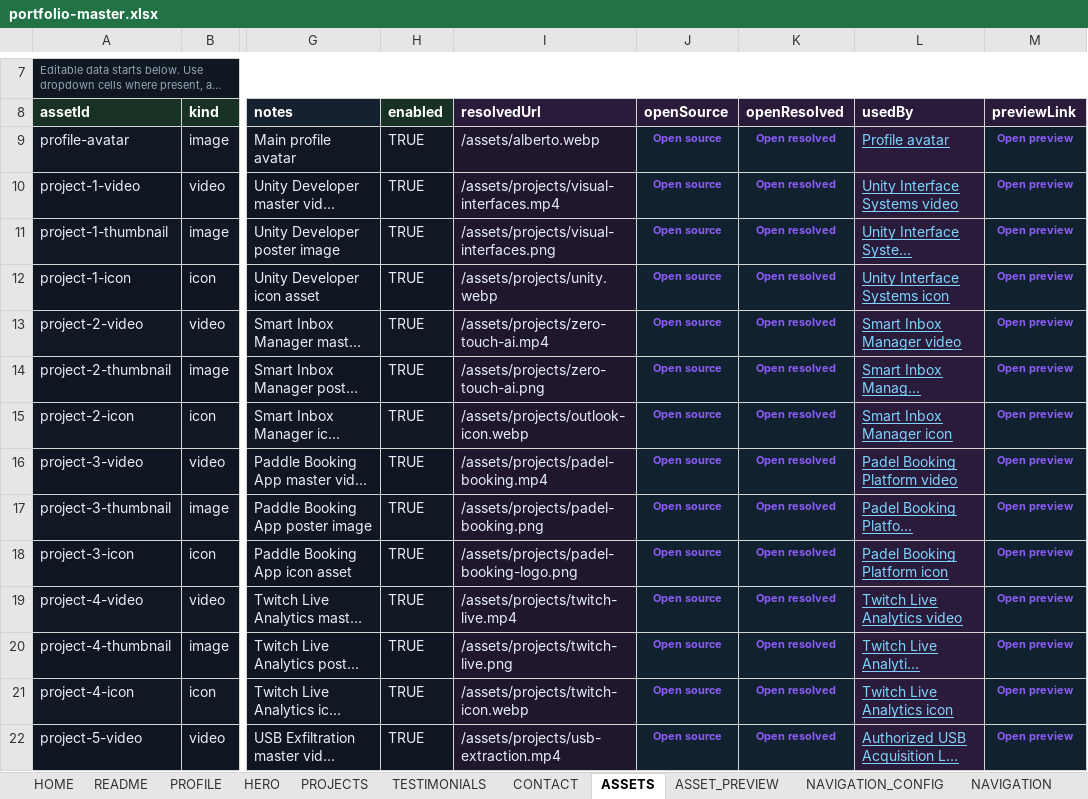
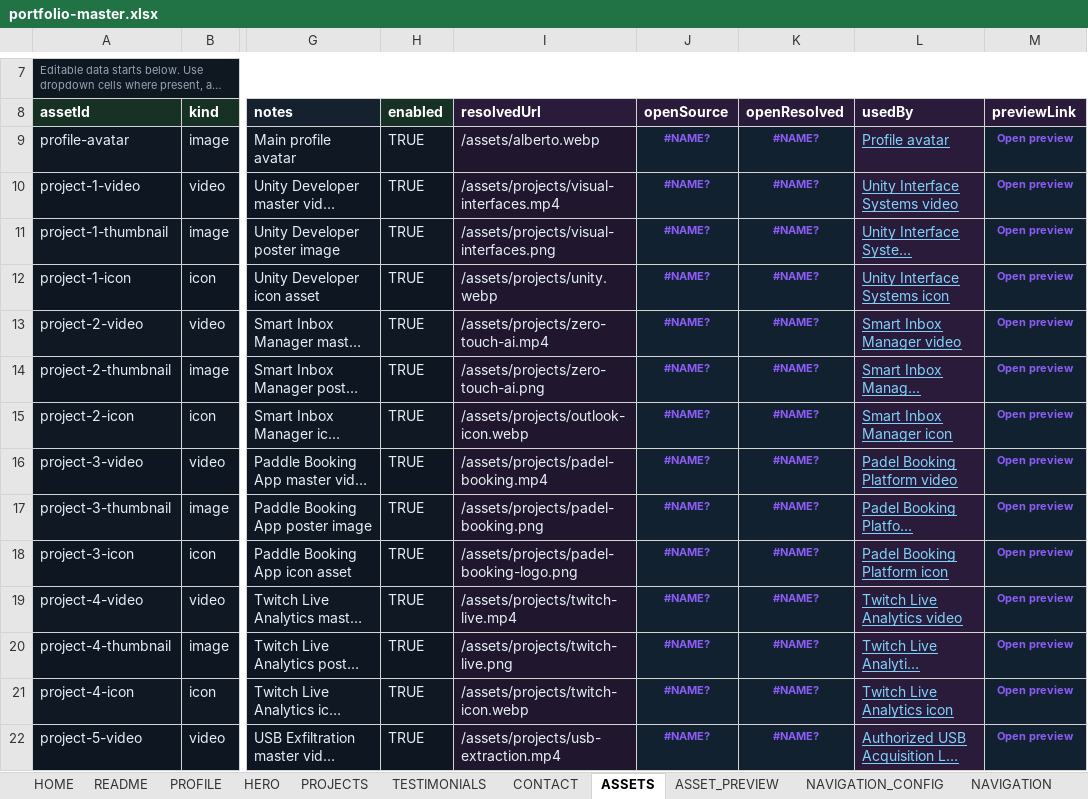
Before and after one commit to Albjav12345/amedina-dev, an Excel workbook: src/data/content/portfolio-master.xlsx, sheet ASSETS, drawn as a sheet; only a part is shown, gaps mark what is left out; long unchanged cells end in …; values as stored, in another font and other column widths than the file's, no borders; the diff covers the shown part only; the diff names each change by its address in the sheet, - before the commit and + after, or states it on an @@ line.

```diff
--- a/src/data/content/portfolio-master.xlsx (sheet ASSETS)
+++ b/src/data/content/portfolio-master.xlsx (sheet ASSETS)
-J9:J22 (openSource): Open source
+J9:J22 (openSource): #NAME?
-K9:K22 (openResolved): Open resolved
+K9:K22 (openResolved): #NAME?
```
Also changed, not shown: 44 edited cells elsewhere in this sheet, sheet ASSET_PREVIEW, sheet PROJECTS, formulas that keep their value, 1 other file.
